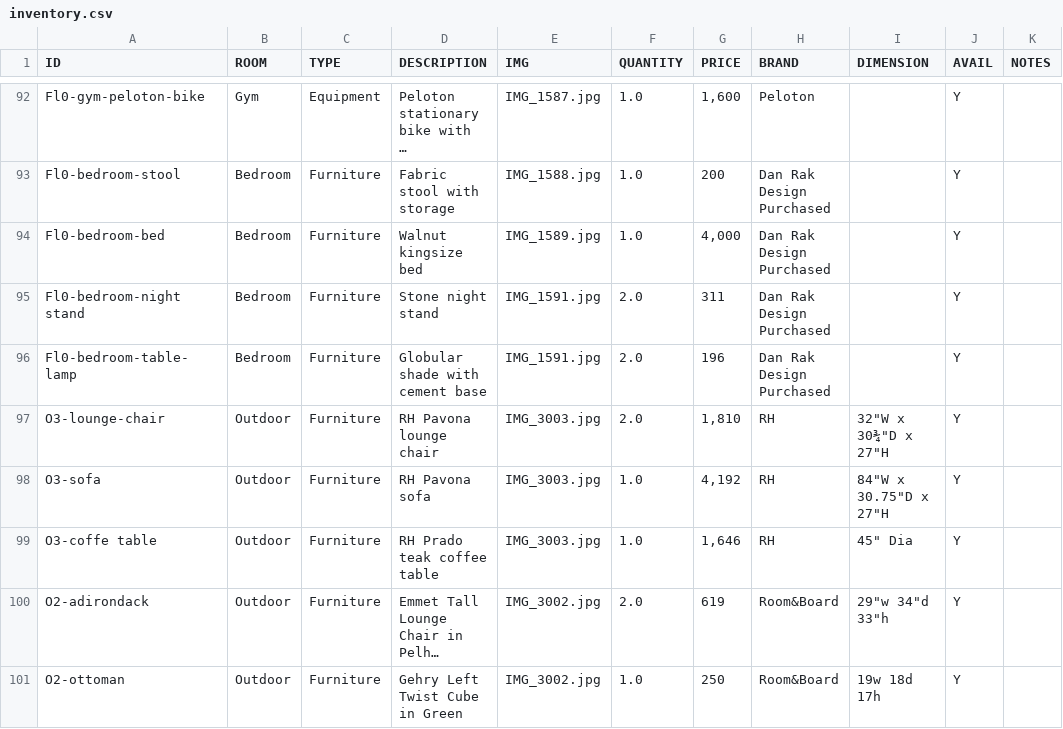
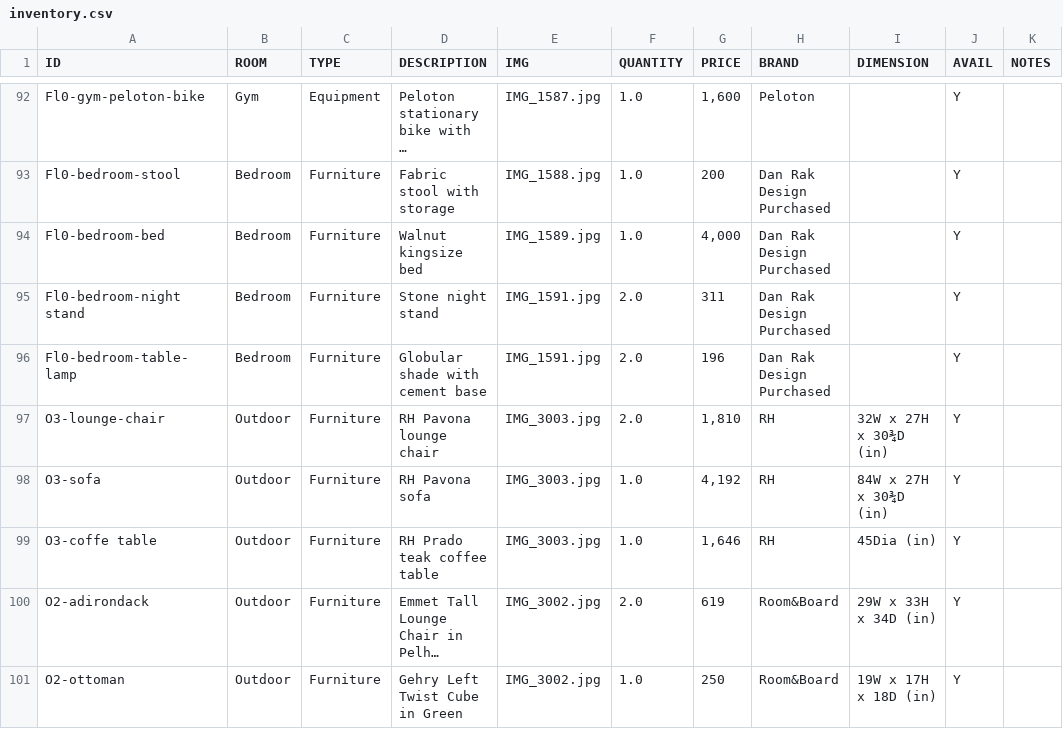
Before and after one commit to archieboo/mohawk-furniture-sale, a CSV file: mohawk-furnitures/inventory.csv, drawn as a sheet; only a part is shown, gaps mark what is left out; long unchanged cells end in …; the diff covers the shown part only; the diff names each change by its address in the sheet, - before the commit and + after, or states it on an @@ line.

Commit message:
fix watch-inventory missing dimension normalization and document it in CLAUDE.md

```diff
--- a/mohawk-furnitures/inventory.csv
+++ b/mohawk-furnitures/inventory.csv
-I97 (DIMENSION): 32"W x 30¾"D x 27"H
+I97 (DIMENSION): 32W x 27H x 30¾D (in)
-I98 (DIMENSION): 84"W x 30.75"D x 27"H
+I98 (DIMENSION): 84W x 27H x 30¾D (in)
-I99 (DIMENSION): 45" Dia
+I99 (DIMENSION): 45Dia (in)
-I100 (DIMENSION): 29"w 34"d 33"h
+I100 (DIMENSION): 29W x 33H x 34D (in)
-I101 (DIMENSION): 19w 18d 17h
+I101 (DIMENSION): 19W x 17H x 18D (in)
```
Also changed, not shown: 15 edited cells elsewhere in this file, 2 other files.
